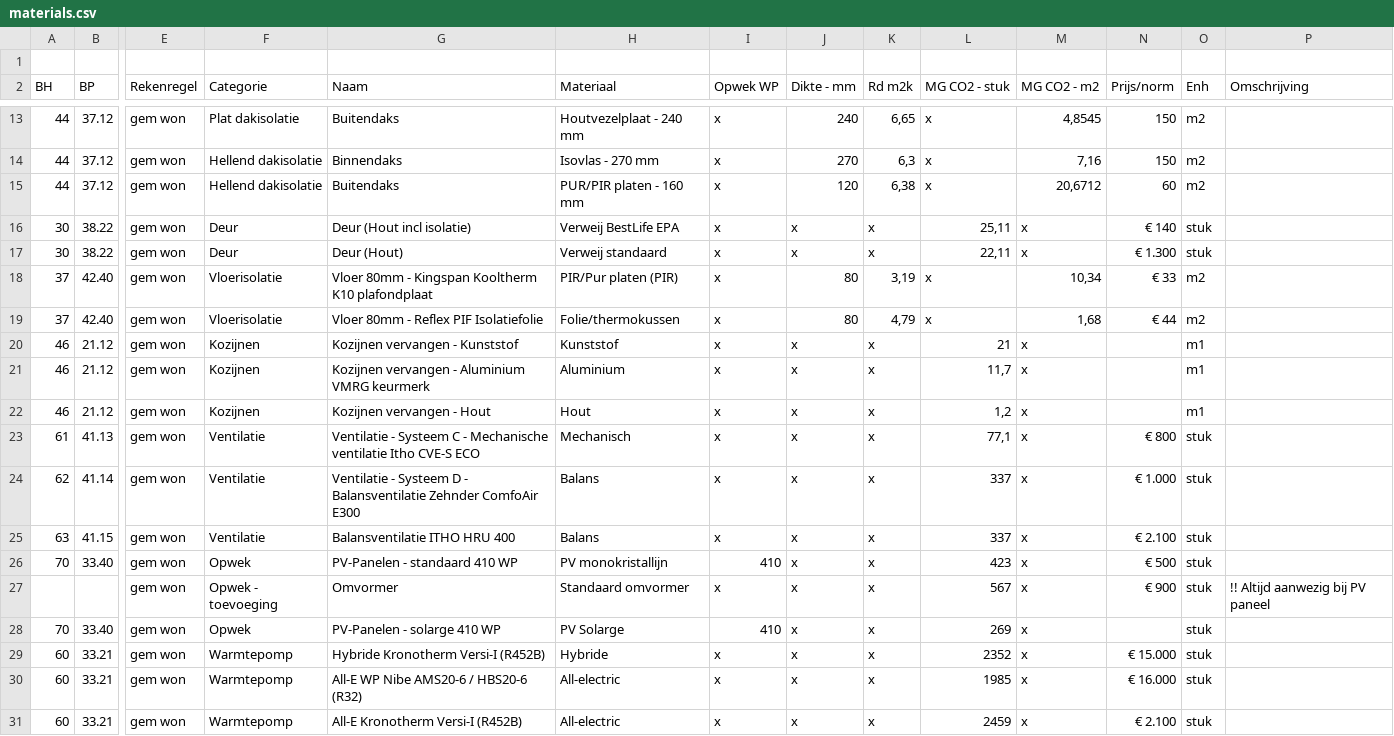
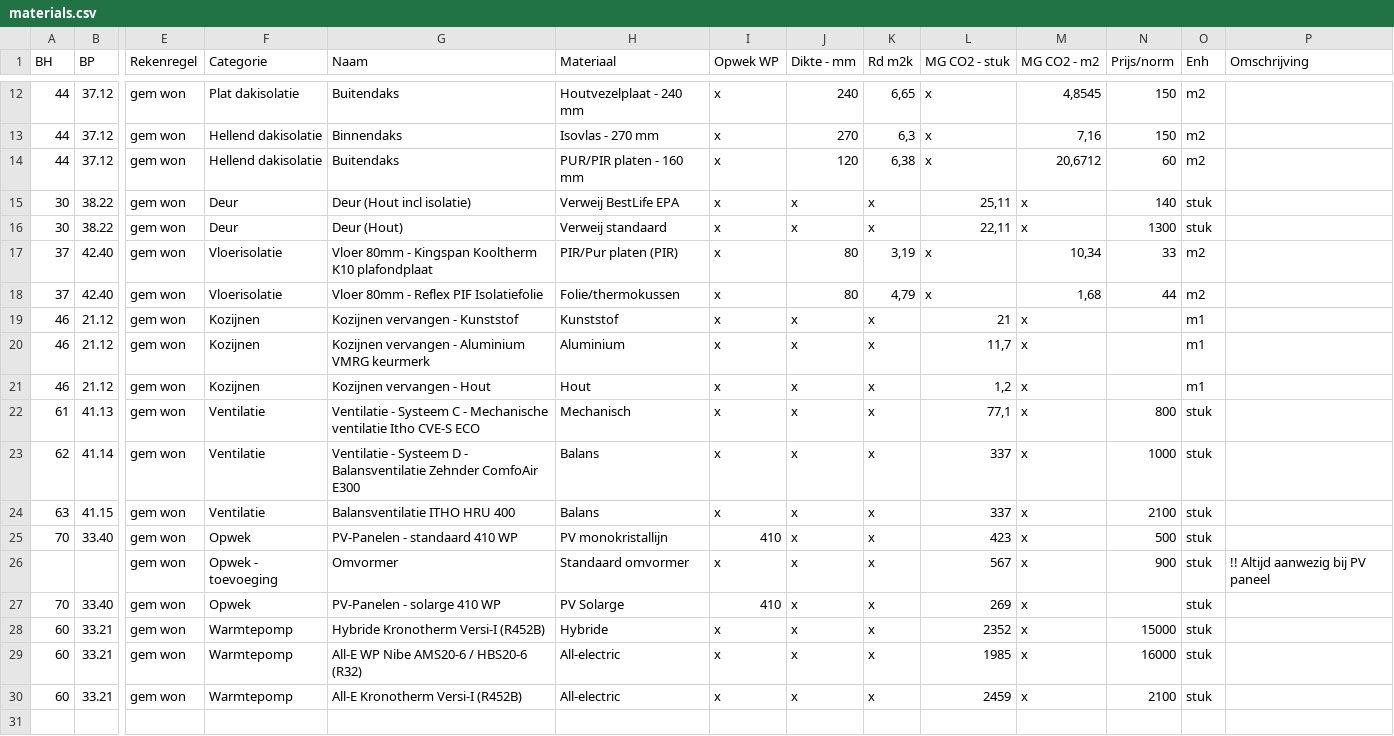
Before and after one commit to rubenneefjesam/calculationmodel, a CSV file: materials.csv, drawn as a sheet; only a part is shown, gaps mark what is left out; removed rows and columns are numbered as before the commit, all else as after; rows hold the shown columns only; the diff names each change by its address in the sheet, - before the commit and + after, or states it on an @@ line.

```diff
--- a/materials.csv
+++ b/materials.csv
-row 1: (empty)
-N15 (Prijs/norm): € 140
+N15 (Prijs/norm): 140
-N16 (Prijs/norm): € 1.300
+N16 (Prijs/norm): 1300
-N17 (Prijs/norm): € 33
+N17 (Prijs/norm): 33
-N18 (Prijs/norm): € 44
+N18 (Prijs/norm): 44
-N22 (Prijs/norm): € 800
+N22 (Prijs/norm): 800
-N23 (Prijs/norm): € 1.000
+N23 (Prijs/norm): 1000
-N24 (Prijs/norm): € 2.100
+N24 (Prijs/norm): 2100
-N25 (Prijs/norm): € 500
+N25 (Prijs/norm): 500
-N26 (Prijs/norm): € 900
+N26 (Prijs/norm): 900
-N28 (Prijs/norm): € 15.000
+N28 (Prijs/norm): 15000
-N29 (Prijs/norm): € 16.000
+N29 (Prijs/norm): 16000
-N30 (Prijs/norm): € 2.100
+N30 (Prijs/norm): 2100
```
Also changed, not shown: 2 other files.
